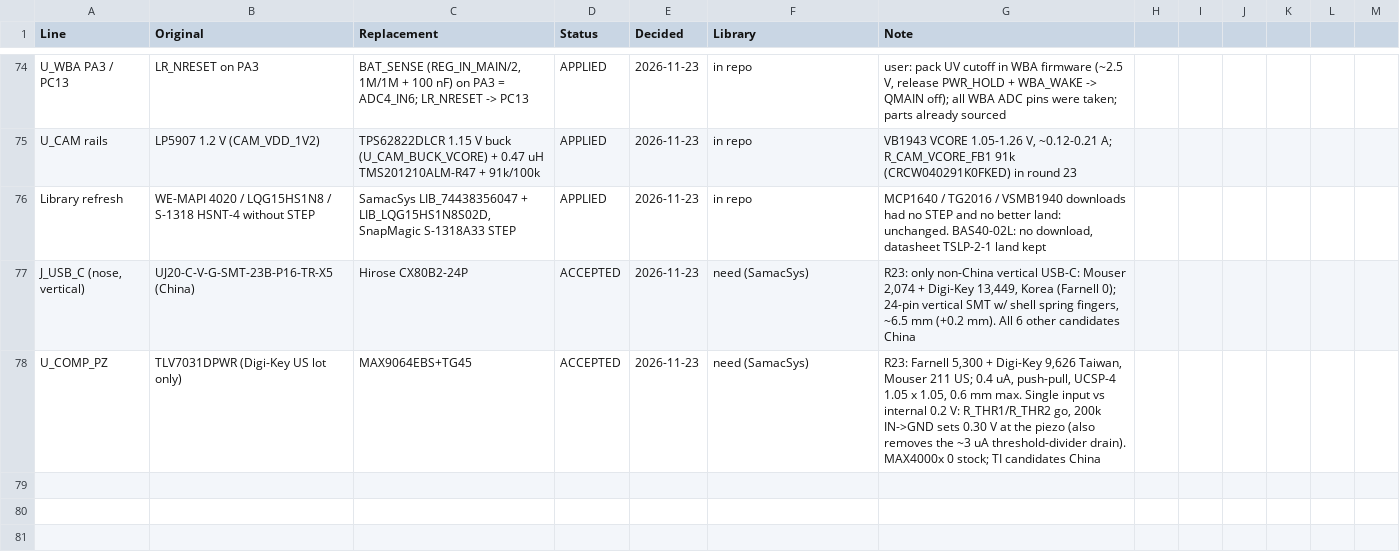
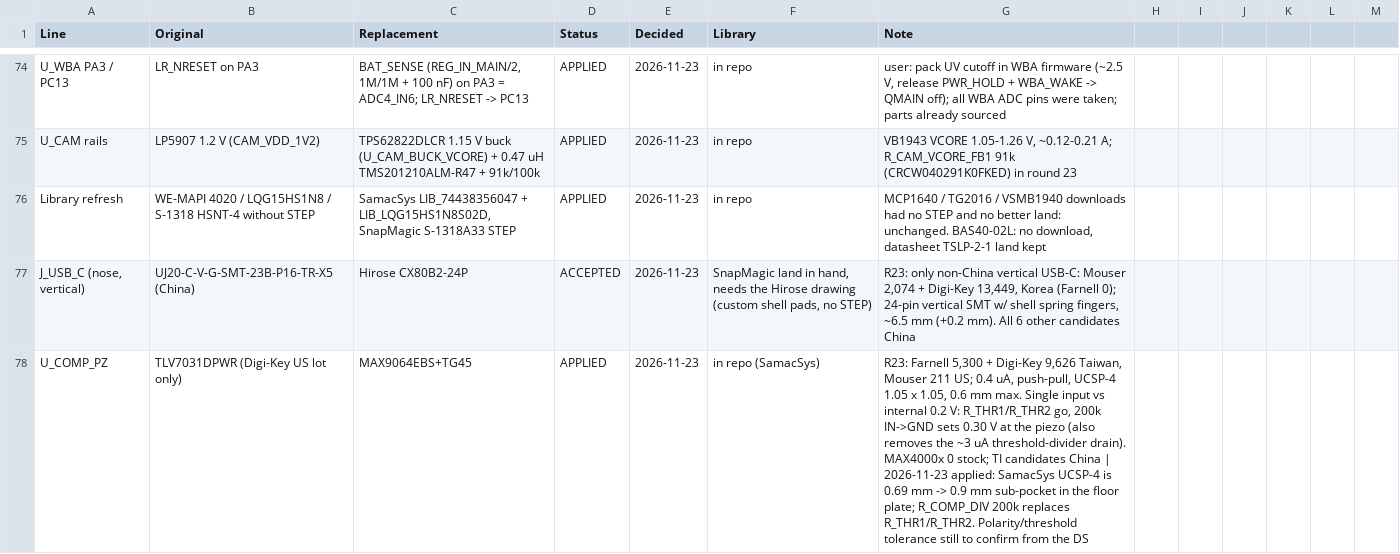
Before and after one commit to noverloop/smash-v3, a CSV file: availability/decisions.csv, drawn as a sheet; only a part is shown, gaps mark what is left out.

```diff
--- a/availability/decisions.csv
+++ b/availability/decisions.csv
@@ -76,3 +76,3 @@ U_CAM rails,LP5907 1.2 V (CAM_VDD_1V2),TPS62822DLCR 1.15 V buck (U_CAM_BUCK_VCOR
 Library refresh,WE-MAPI 4020 / LQG15HS1N8 / S-1318 HSNT-4 without STEP,"SamacSys LIB_74438356047 + LIB_LQG15HS1N8S02D, SnapMagic S-1318A33 STEP",APPLIED,2026-11-23,in repo,"MCP1640 / TG2016 / VSMB1940 downloads had no STEP and no better land: unchanged. BAS40-02L: no download, datasheet TSLP-2-1 land kept"
-"J_USB_C (nose, vertical)",UJ20-C-V-G-SMT-23B-P16-TR-X5 (China),Hirose CX80B2-24P,ACCEPTED,2026-11-23,need (SamacSys),"R23: only non-China vertical USB-C: Mouser 2,074 + Digi-Key 13,449, Korea (Farnell 0); 24-pin vertical SMT w/ shell spring fingers, ~6.5 mm (+0.2 mm). All 6 other candidates China"
-U_COMP_PZ,TLV7031DPWR (Digi-Key US lot only),MAX9064EBS+TG45,ACCEPTED,2026-11-23,need (SamacSys),"R23: Farnell 5,300 + Digi-Key 9,626 Taiwan, Mouser 211 US; 0.4 uA, push-pull, UCSP-4 1.05 x 1.05, 0.6 mm max. Single input vs internal 0.2 V: R_THR1/R_THR2 go, 200k IN->GND sets 0.30 V at the piezo (also removes the ~3 uA threshold-divider drain). MAX4000x 0 stock; TI candidates China"
+"J_USB_C (nose, vertical)",UJ20-C-V-G-SMT-23B-P16-TR-X5 (China),Hirose CX80B2-24P,ACCEPTED,2026-11-23,"SnapMagic land in hand, needs the Hirose drawing (custom shell pads, no STEP)","R23: only non-China vertical USB-C: Mouser 2,074 + Digi-Key 13,449, Korea (Farnell 0); 24-pin vertical SMT w/ shell spring fingers, ~6.5 mm (+0.2 mm). All 6 other candidates China"
+U_COMP_PZ,TLV7031DPWR (Digi-Key US lot only),MAX9064EBS+TG45,APPLIED,2026-11-23,in repo (SamacSys),"R23: Farnell 5,300 + Digi-Key 9,626 Taiwan, Mouser 211 US; 0.4 uA, push-pull, UCSP-4 1.05 x 1.05, 0.6 mm max. Single input vs internal 0.2 V: R_THR1/R_THR2 go, 200k IN->GND sets 0.30 V at the piezo (also removes the ~3 uA threshold-divider drain). MAX4000x 0 stock; TI candidates China | 2026-11-23 applied: SamacSys UCSP-4 is 0.69 mm -> 0.9 mm sub-pocket in the floor plate; R_COMP_DIV 200k replaces R_THR1/R_THR2. Polarity/threshold tolerance still to confirm from the DS"
```
Also changed, not shown: 11 other files.
